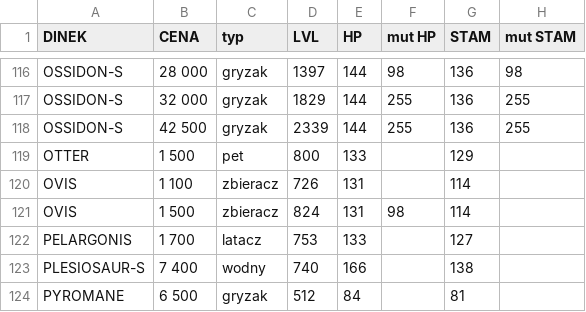
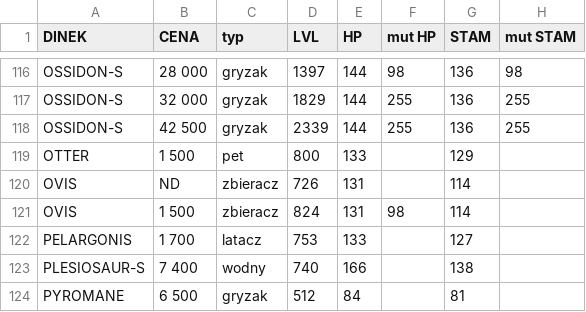
Before and after one commit to Leesha93/HALUSZKIshop, a CSV file: shop_list.csv, drawn as a sheet; only a part is shown, gaps mark what is left out; the diff names each change by its address in the sheet, - before the commit and + after, or states it on an @@ line.

Commit message:
Update shop_list.csv

```diff
--- a/shop_list.csv
+++ b/shop_list.csv
-B120 (CENA): 1 100
+B120 (CENA): ND
```
